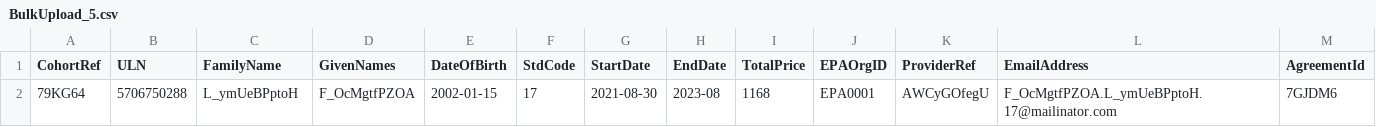
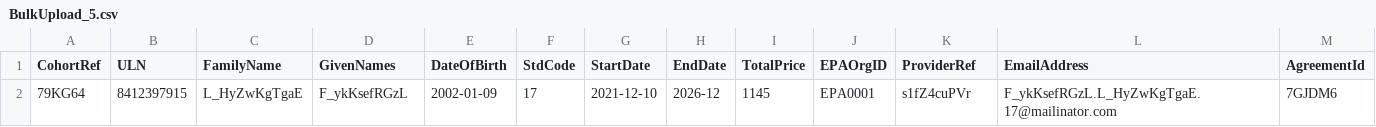
Before and after one commit to SkillsFundingAgency/das-enterprise-automation-test-suite, a CSV file: src/SFA.DAS.Approvals.UITests/BulkUpload_5.csv, drawn as a sheet.

```diff
--- a/src/SFA.DAS.Approvals.UITests/BulkUpload_5.csv
+++ b/src/SFA.DAS.Approvals.UITests/BulkUpload_5.csv
@@ -1,2 +1,2 @@
 CohortRef,ULN,FamilyName,GivenNames,DateOfBirth,StdCode,StartDate,EndDate,TotalPrice,EPAOrgID,ProviderRef,EmailAddress,AgreementId
-79KG64,5706750288,L_ymUeBPptoH,F_OcMgtfPZOA,2002-01-15,17,2021-08-30,2023-08,1168,EPA0001,AWCyGOfegU,F_OcMgtfPZOA.L_ymUeBPptoH.17@mailinator.com,7GJDM6
+79KG64,8412397915,L_HyZwKgTgaE,F_ykKsefRGzL,2002-01-09,17,2021-12-10,2026-12,1145,EPA0001,s1fZ4cuPVr,F_ykKsefRGzL.L_HyZwKgTgaE.17@mailinator.com,7GJDM6
```
Also changed, not shown: src/SFA.DAS.Approvals.UITests/BulkUpload_2.csv, src/SFA.DAS.Approvals.UITests/BulkUpload_3.csv, 6 other files.
